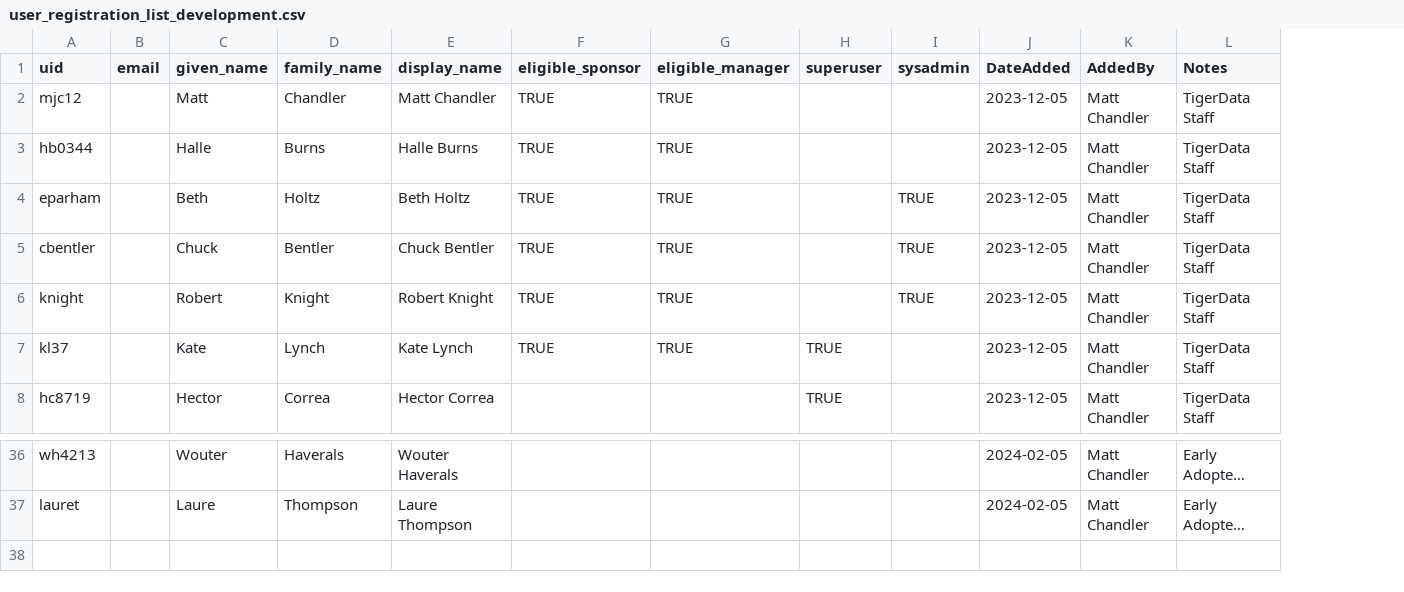
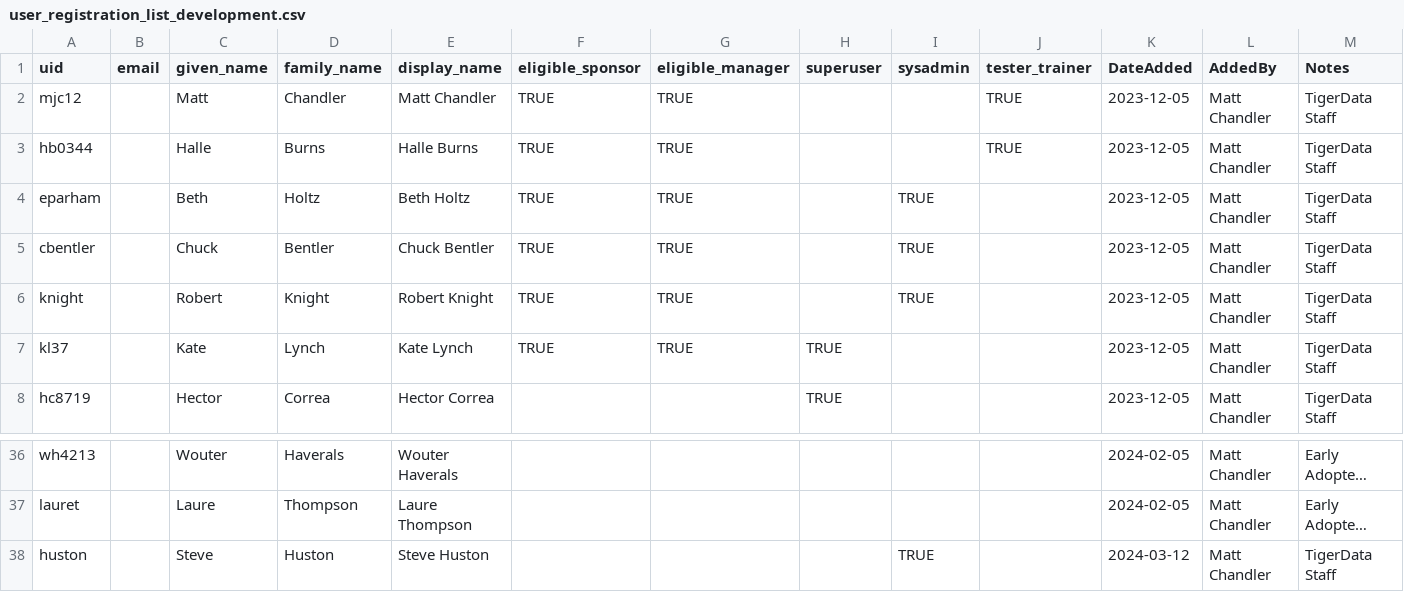
Before and after one commit to pulibrary/tigerdata-app, a CSV file: data/user_registration_list_development.csv, drawn as a sheet; only a part is shown, gaps mark what is left out; long unchanged cells end in …; the diff names each change by its address in the sheet, - before the commit and + after, or states it on an @@ line.

```diff
--- a/data/user_registration_list_development.csv
+++ b/data/user_registration_list_development.csv
+column J (tester_trainer), rows 2-3: TRUE | TRUE
+row 38: huston |  | Steve | Huston | Steve Huston |  |  |  | TRUE |  | 2024-03-12 | Matt Chandler | TigerData Staff
```
Also changed, not shown: data/user_registration_list_production.csv, data/user_registration_list_qa.csv, 2 other files.
